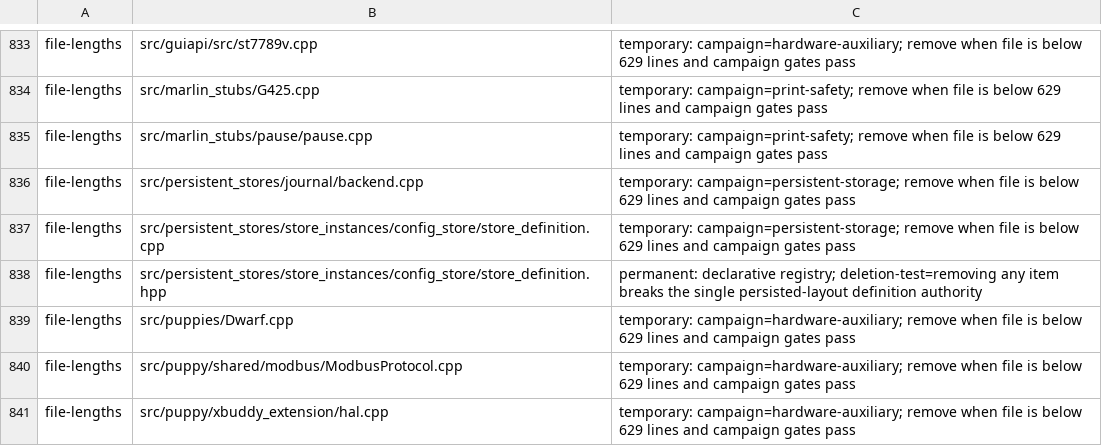
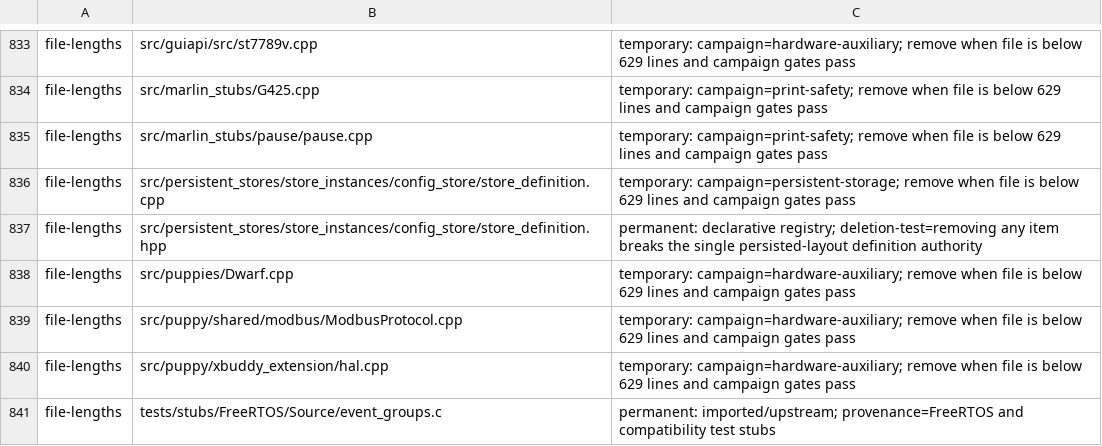
Before and after one commit to pRizz/Prusa-Firmware-Buddy, a TSV file: .bright-builds-rules-checks.tsv, drawn as a sheet; only a part is shown, gaps mark what is left out; the shorter side is filled out with more unchanged rows.

Commit message:
refactor(40-11): separate journal state policy
- move pure CRC, bank, address, and transaction calculations into backend_state
- retain storage effects and public journal symbols in the existing backend
- wire focused EEPROM coverage and retire the journal length exception

```diff
--- a/.bright-builds-rules-checks.tsv
+++ b/.bright-builds-rules-checks.tsv
@@ -835,3 +835,2 @@ file-lengths	src/marlin_stubs/G425.cpp	temporary: campaign=print-safety; remove
 file-lengths	src/marlin_stubs/pause/pause.cpp	temporary: campaign=print-safety; remove when file is below 629 lines and campaign gates pass
-file-lengths	src/persistent_stores/journal/backend.cpp	temporary: campaign=persistent-storage; remove when file is below 629 lines and campaign gates pass
 file-lengths	src/persistent_stores/store_instances/config_store/store_definition.cpp	temporary: campaign=persistent-storage; remove when file is below 629 lines and campaign gates pass
```
Also changed, not shown: 4 other files.
